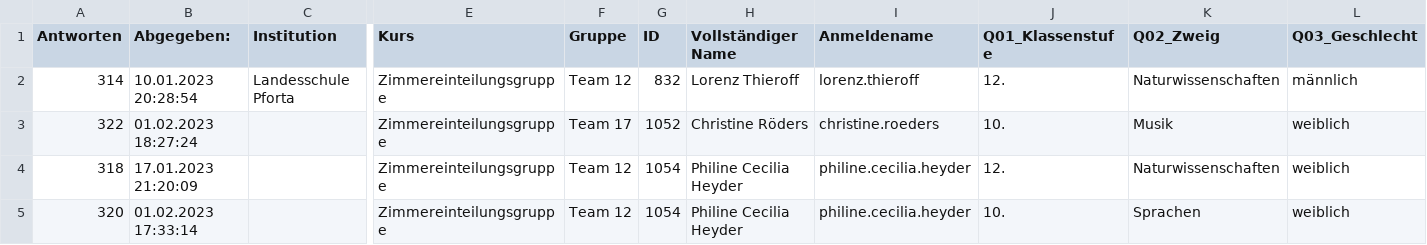
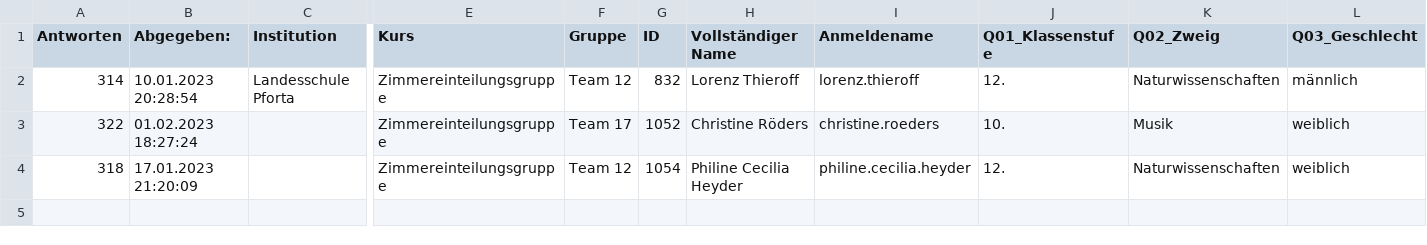
Before and after one commit to PhiCecHey/Zimmerzuteilung, a CSV file: app/files/persDaten.csv, drawn as a sheet; only a part is shown, gaps mark what is left out; rows hold the shown columns only; the diff names each change by its address in the sheet, - before the commit and + after, or states it on an @@ line.

```diff
--- a/app/files/persDaten.csv
+++ b/app/files/persDaten.csv
-row 5: 320 | 01.02.2023 17:33:14 |  | Zimmereinteilungsgruppe | Team 12 | 1054 | Philine Cecilia Heyder | philine.cecilia.heyder | 10. | Sprachen | weiblich
```
Also changed, not shown: 2 other files.
